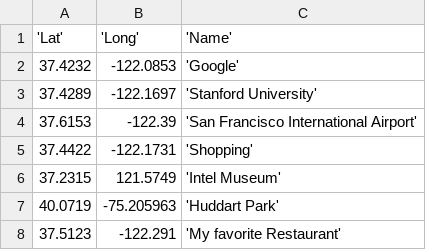
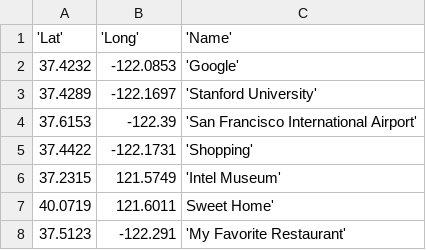
Before and after one commit to purepark0225/data-visualization, a CSV file: map_chart/data3.csv, drawn as a sheet.

Commit message:
Add files via upload

```diff
--- a/map_chart/data3.csv
+++ b/map_chart/data3.csv
@@ -6,3 +6,3 @@
 37.2315,121.5749,'Intel Museum'
-40.0719,-75.205963,'Huddart Park'
-37.5123,-122.291,'My favorite Restaurant'
+40.0719,121.6011,Sweet Home'
+37.5123,-122.291,'My Favorite Restaurant'
```
